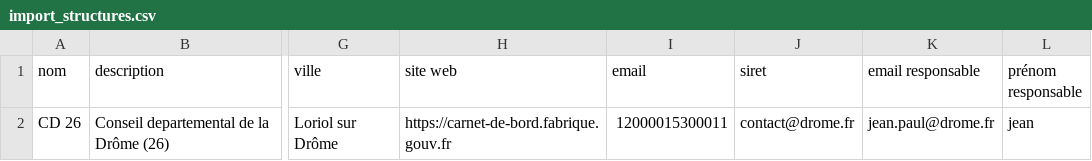
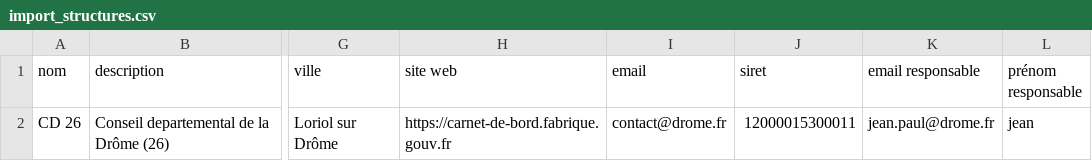
Before and after one commit to gip-inclusion/carnet-de-bord, a CSV file: static/fichiers/import_structures.csv, drawn as a sheet; only a part is shown, gaps mark what is left out; the diff names each change by its address in the sheet, - before the commit and + after, or states it on an @@ line.

Commit message:
feat: admin structure
feat: add admin structure onboarding

feat: structure page

fix: add structure card

fix: structure routing

chore: typo in file name

feat: my structure page (wip)

fix: nav and breadcrumbs

fix: update exemple structure.csv

fix: route

fix: use correct accountId

fix: add pro import

chore: clean up types somewhat

feat: crisp and help for admin structure

fix: images path

feat: squash wip

feat: big wip import notebook members

fix: update queries

fix: update col

fix: grammar

fix: wip

chore: move pages around

feat: add download pending beneficiaries

feat: wip rattachement

fix: add header to csv

feat: wip

feat: wip

fix: add adminstructure permission to insert notebookmember

feat: done?

fix: udpate beneficiary structure status

```diff
--- a/static/fichiers/import_structures.csv
+++ b/static/fichiers/import_structures.csv
-I2 (email): 12000015300011
+I2 (email): contact@drome.fr
-J2 (siret): contact@drome.fr
+J2 (siret): 12000015300011
```
Also changed, not shown: 43 other files.
